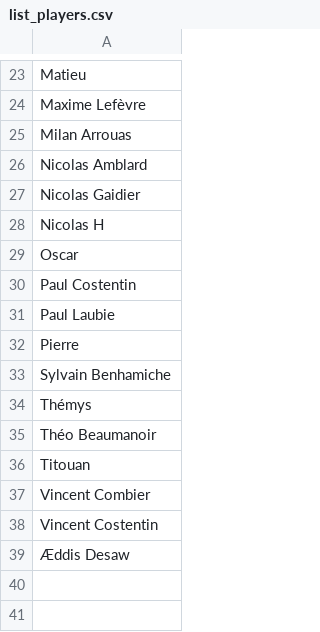
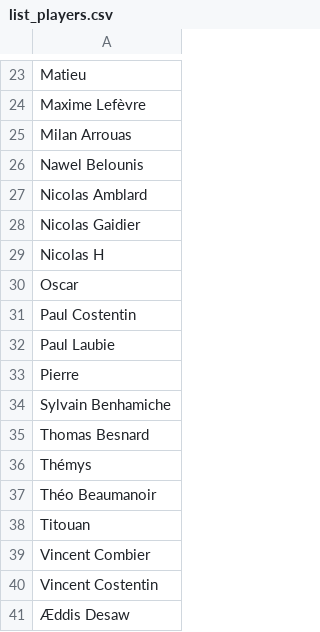
Before and after one commit to Ragdub/ELO_Brawl_Set, a CSV file: list_players.csv, drawn as a sheet; only a part is shown, gaps mark what is left out; the diff names each change by its address in the sheet, - before the commit and + after, or states it on an @@ line.

```diff
--- a/list_players.csv
+++ b/list_players.csv
+row 26: Nawel Belounis
+row 35: Thomas Besnard
```
Also changed, not shown: list_decks.csv, rencontres.csv, 12 other files.
